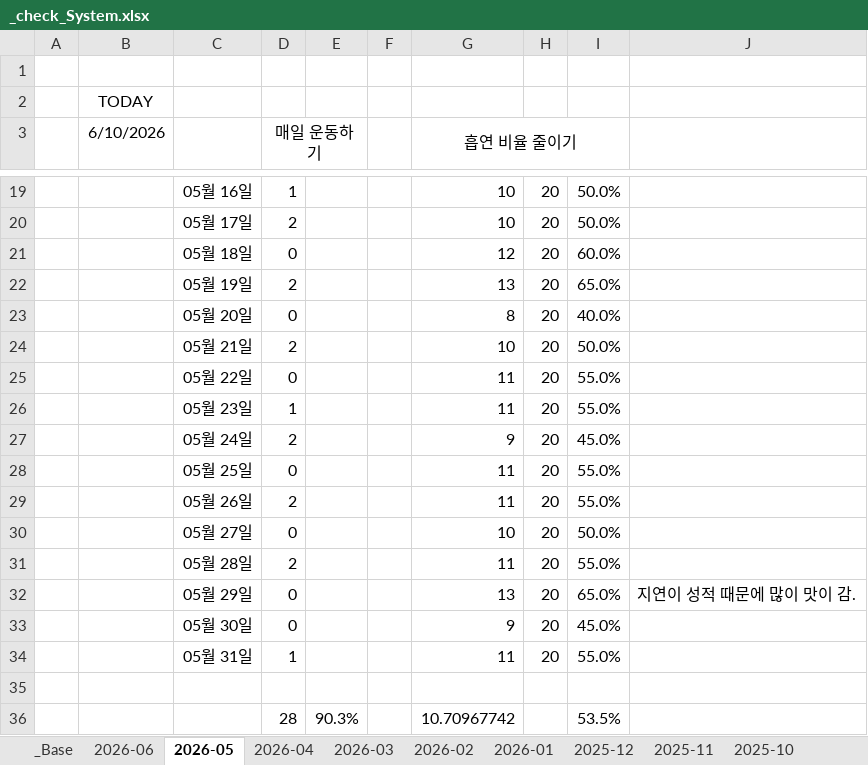
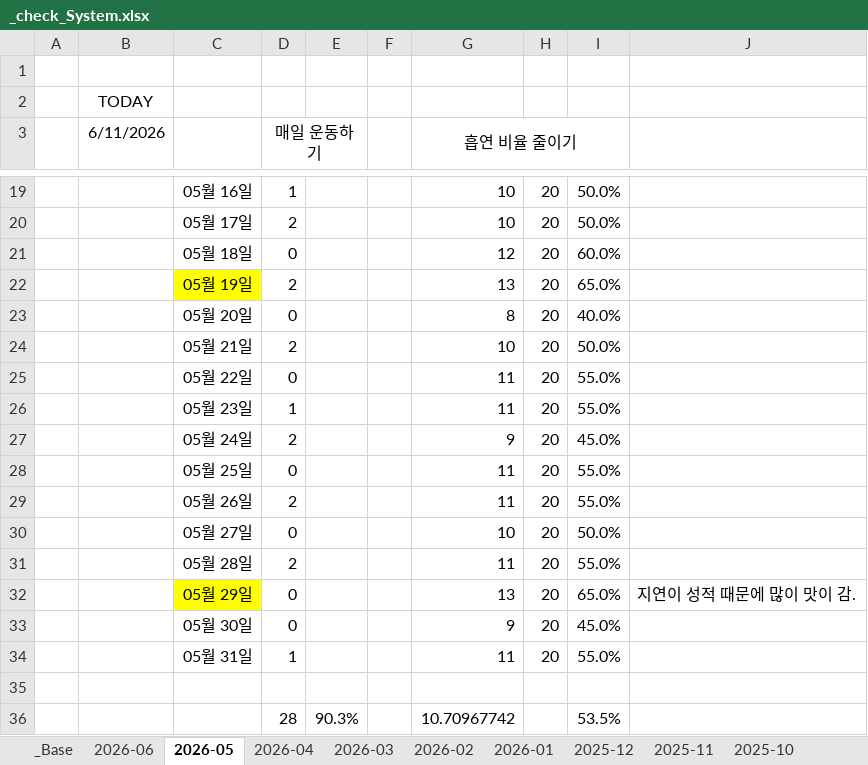
Before and after one commit to jcseo1028/jcseo1028.github.io, an Excel workbook: _qDailyReport/_check_System.xlsx, sheet 2026-05, drawn as a sheet; only a part is shown, gaps mark what is left out; values as stored, in another font and other column widths than the file's, no borders; conditional formats not drawn; the diff names each change by its address in the sheet, - before the commit and + after, or states it on an @@ line.

```diff
--- a/_qDailyReport/_check_System.xlsx (sheet 2026-05)
+++ b/_qDailyReport/_check_System.xlsx (sheet 2026-05)
-B3: 6/10/2026
+B3: 6/11/2026
-C22 fill: none
+C22 fill: #FFFF00
-C32 fill: none
+C32 fill: #FFFF00
```
Also changed, not shown: sheet 2026-06, sheet _Base, sheet 2025-04, sheet 2026-02, sheet 2025-11, sheet 2026-04, 9 more sheets, 1 other file.
